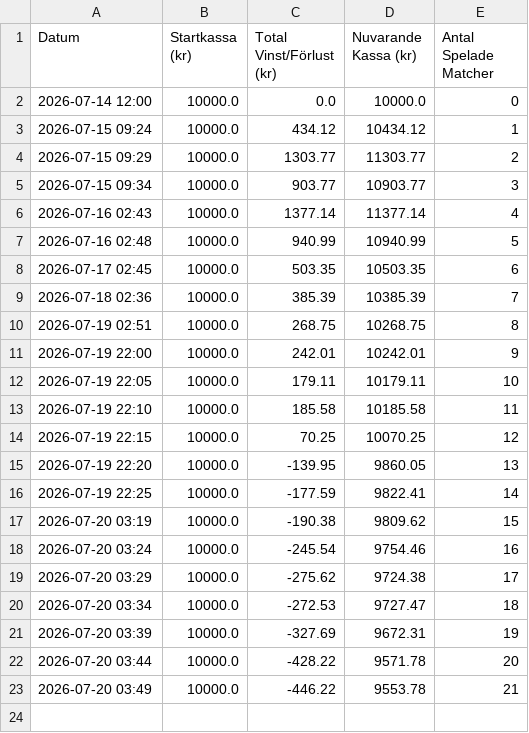
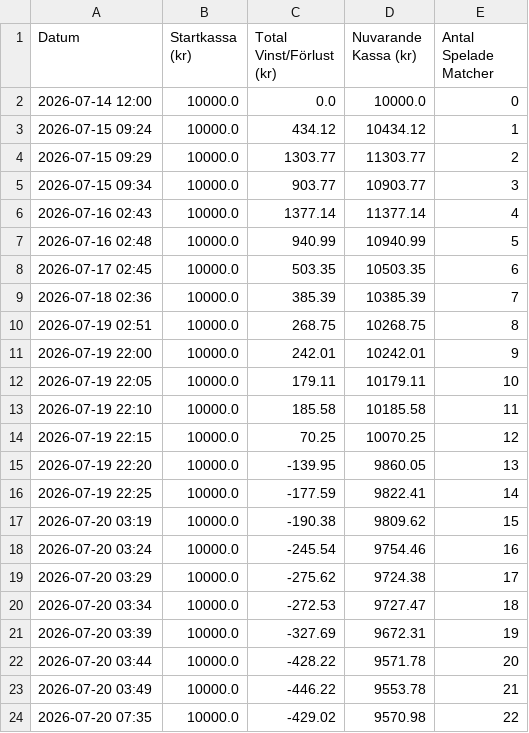
Before and after one commit to bjorndalman/website, a CSV file: data/portfolio_summary.csv, drawn as a sheet.

Commit message:
🏆 Automatisk synk: Ny bot-data och video-ID från pipeline

```diff
--- a/data/portfolio_summary.csv
+++ b/data/portfolio_summary.csv
@@ -23 +23,2 @@ Datum,Startkassa (kr),Total Vinst/Förlust (kr),Nuvarande Kassa (kr),Antal Spela
 2026-07-20 03:49,10000.0,-446.22,9553.78,21
+2026-07-20 07:35,10000.0,-429.02,9570.98,22
```
Also changed, not shown: 1 other file.
